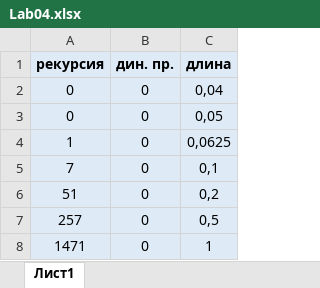
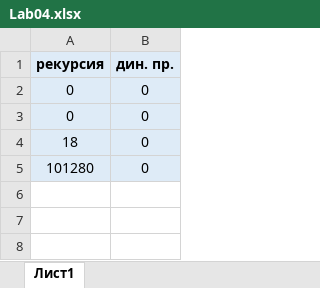
Before and after one commit to alafyte/MP-4-term, an Excel workbook: Lab04/Lab04.xlsx, sheet Лист1, drawn as a sheet; values as stored, in another font and other column widths than the file's, no borders; charts and pictures not drawn; the diff names each change by its address in the sheet, - before the commit and + after, or states it on an @@ line.

```diff
--- a/Lab04/Lab04.xlsx (sheet Лист1)
+++ b/Lab04/Lab04.xlsx (sheet Лист1)
-column C (длина), rows 2-5: 0,04 | 0,05 | 0,0625 | 0,1
-A4 (рекурсия): 1
+A4 (рекурсия): 18
-A5 (рекурсия): 7
+A5 (рекурсия): 101280
-row 6: 51 | 0 | 0,2
-row 7: 257 | 0 | 0,5
-row 8: 1471 | 0 | 1
```
Also changed, not shown: charts or pictures, 2 other files.
